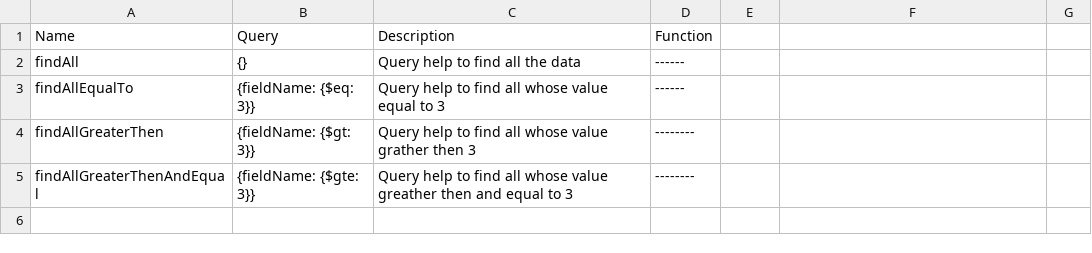
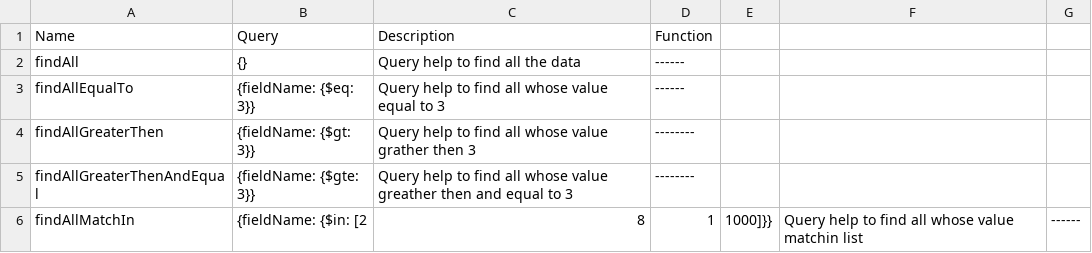
Before and after one commit to NABEEL-AHMED-JAMIL/Fserver, a CSV file: query.csv, drawn as a sheet; the diff names each change by its address in the sheet, - before the commit and + after, or states it on an @@ line.

Commit message:
Update query.csv

```diff
--- a/query.csv
+++ b/query.csv
+row 6: findAllMatchIn | {fieldName: {$in: [2 | 8 | 1 | 1000]}} | Query help to find all whose value matchin list | ------
```
